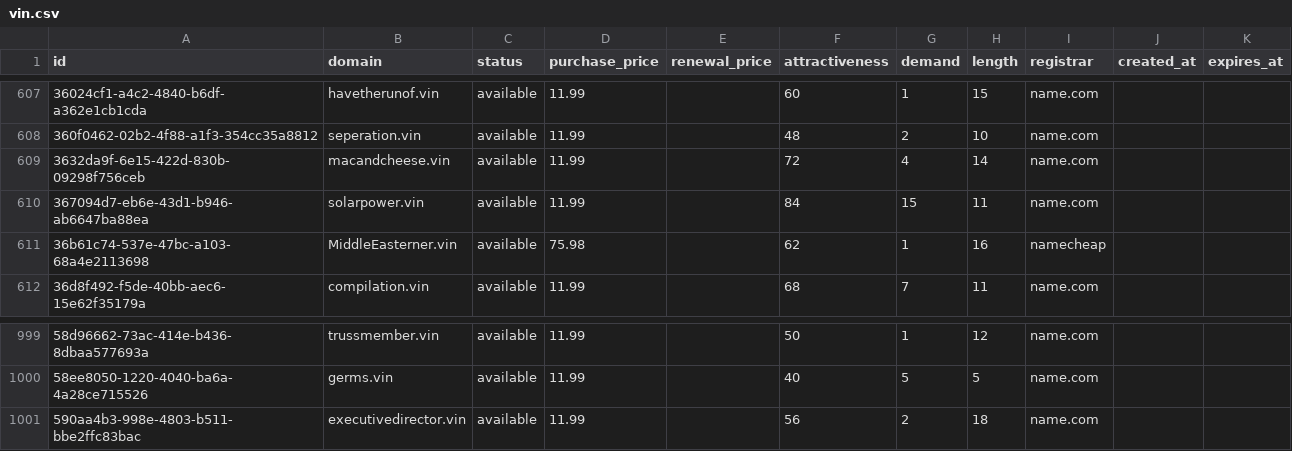
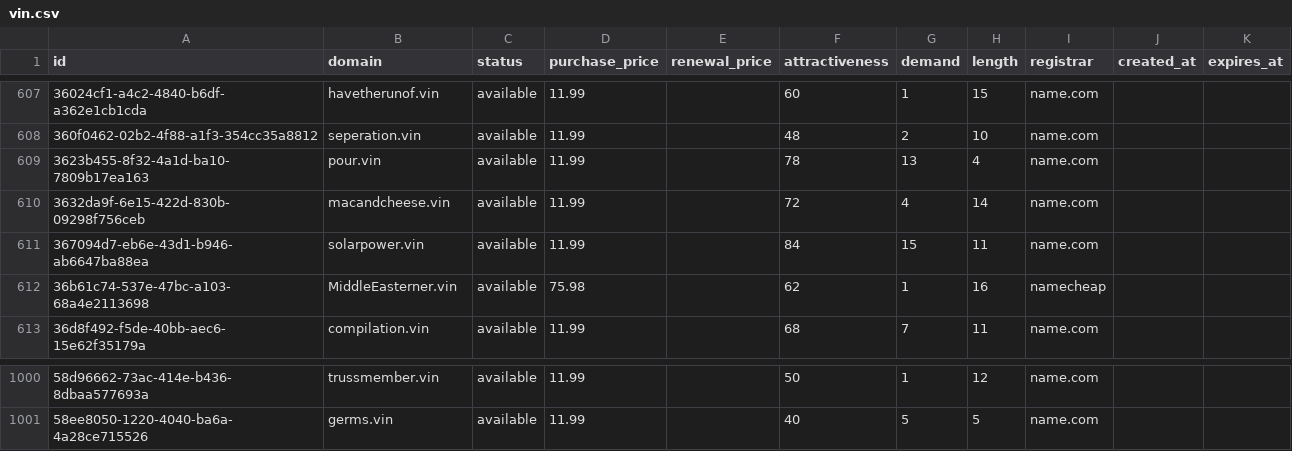
Before and after one commit to UniqueDomains/vin-oneword-domains, a CSV file: vin.csv, drawn as a sheet; only a part is shown, gaps mark what is left out.

Commit message:
Domains update

```diff
--- a/vin.csv
+++ b/vin.csv
@@ -608,2 +608,3 @@ id,domain,status,purchase_price,renewal_price,attractiveness,demand,length,regis
 360f0462-02b2-4f88-a1f3-354cc35a8812,seperation.vin,available,11.99,,48,2,10,name.com,,
+3623b455-8f32-4a1d-ba10-7809b17ea163,pour.vin,available,11.99,,78,13,4,name.com,,
 3632da9f-6e15-422d-830b-09298f756ceb,macandcheese.vin,available,11.99,,72,4,14,name.com,,
@@ -1000,2 +1001 @@ id,domain,status,purchase_price,renewal_price,attractiveness,demand,length,regis
 58ee8050-1220-4040-ba6a-4a28ce715526,germs.vin,available,11.99,,40,5,5,name.com,,
-590aa4b3-998e-4803-b511-bbe2ffc83bac,executivedirector.vin,available,11.99,,56,2,18,name.com,,
```
Also changed, not shown: 4 other files.
